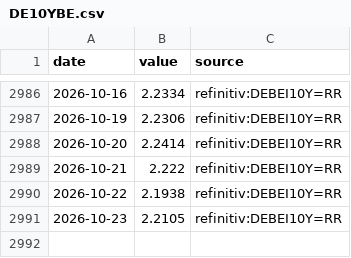
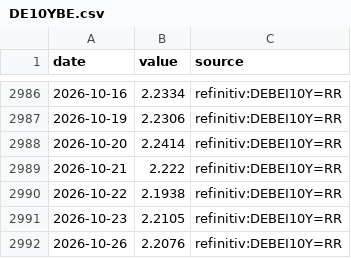
Before and after one commit to charlestseng777/Daily-macro-monitor-, a CSV file: data/export/history/DE10YBE.csv, drawn as a sheet; only a part is shown, gaps mark what is left out; the diff names each change by its address in the sheet, - before the commit and + after, or states it on an @@ line.

```diff
--- a/data/export/history/DE10YBE.csv
+++ b/data/export/history/DE10YBE.csv
+row 2992: 2026-10-26 | 2.2076 | refinitiv:DEBEI10Y=RR
```
Also changed, not shown: data/export/history/BRENT_JPY.csv, data/export/history/DE10Y.csv, 54 other files.
